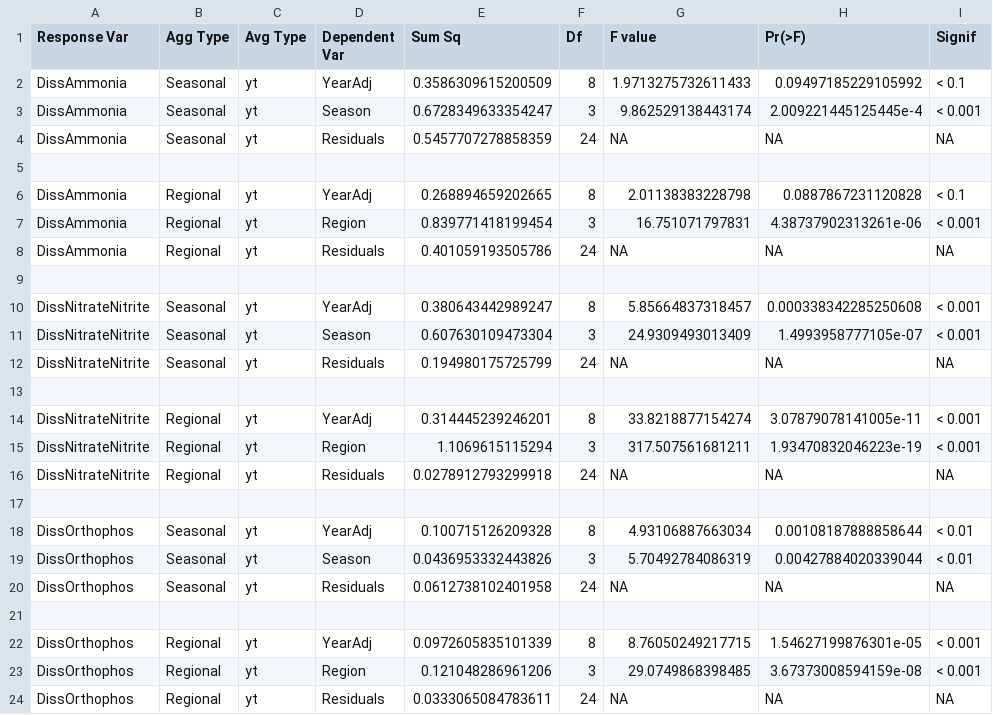
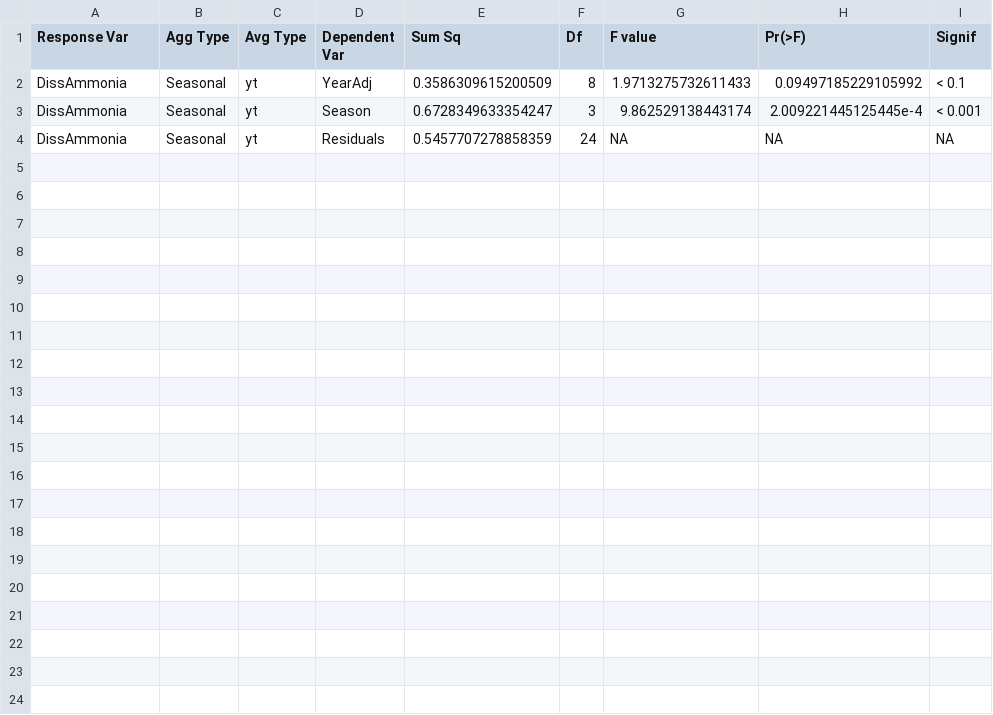
Before and after one commit to InteragencyEcologicalProgram/DroughtSynthesis, a CSV file: Water_Quality/results/aov_yt.csv, drawn as a sheet; the diff names each change by its address in the sheet, - before the commit and + after, or states it on an @@ line.

```diff
--- a/Water_Quality/results/aov_yt.csv
+++ b/Water_Quality/results/aov_yt.csv
-row 5: (empty)
-row 6: DissAmmonia | Regional | yt | YearAdj | 0.268894659202665 | 8 | 2.01138383228798 | 0.0887867231120828 | < 0.1
-row 7: DissAmmonia | Regional | yt | Region | 0.839771418199454 | 3 | 16.751071797831 | 4.38737902313261e-06 | < 0.001
-row 8: DissAmmonia | Regional | yt | Residuals | 0.401059193505786 | 24 | NA | NA | NA
-row 9: (empty)
-row 10: DissNitrateNitrite | Seasonal | yt | YearAdj | 0.380643442989247 | 8 | 5.85664837318457 | 0.000338342285250608 | < 0.001
-row 11: DissNitrateNitrite | Seasonal | yt | Season | 0.607630109473304 | 3 | 24.9309493013409 | 1.4993958777105e-07 | < 0.001
-row 12: DissNitrateNitrite | Seasonal | yt | Residuals | 0.194980175725799 | 24 | NA | NA | NA
-row 13: (empty)
-row 14: DissNitrateNitrite | Regional | yt | YearAdj | 0.314445239246201 | 8 | 33.8218877154274 | 3.07879078141005e-11 | < 0.001
-row 15: DissNitrateNitrite | Regional | yt | Region | 1.1069615115294 | 3 | 317.507561681211 | 1.93470832046223e-19 | < 0.001
-row 16: DissNitrateNitrite | Regional | yt | Residuals | 0.0278912793299918 | 24 | NA | NA | NA
-row 17: (empty)
-row 18: DissOrthophos | Seasonal | yt | YearAdj | 0.100715126209328 | 8 | 4.93106887663034 | 0.00108187888858644 | < 0.01
-row 19: DissOrthophos | Seasonal | yt | Season | 0.0436953332443826 | 3 | 5.70492784086319 | 0.00427884020339044 | < 0.01
-row 20: DissOrthophos | Seasonal | yt | Residuals | 0.0612738102401958 | 24 | NA | NA | NA
-row 21: (empty)
-row 22: DissOrthophos | Regional | yt | YearAdj | 0.0972605835101339 | 8 | 8.76050249217715 | 1.54627199876301e-05 | < 0.001
-row 23: DissOrthophos | Regional | yt | Region | 0.121048286961206 | 3 | 29.0749868398485 | 3.67373008594159e-08 | < 0.001
-row 24: DissOrthophos | Regional | yt | Residuals | 0.0333065084783611 | 24 | NA | NA | NA
```
Also changed, not shown: Water_Quality/results/aov_di.csv, 19 other files.
